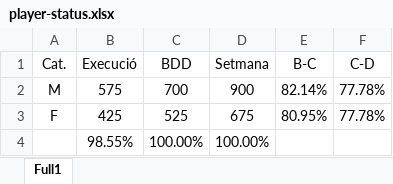
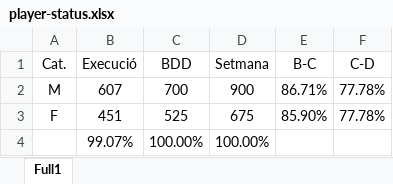
Before and after one commit to xavigs/breaks-analyzer, an Excel workbook: player-status.xlsx, sheet Full1, drawn as a sheet; values as stored, in another font and other column widths than the file's, no borders; the diff names each change by its address in the sheet, - before the commit and + after, or states it on an @@ line.

Commit message:
Excel update (IV)

```diff
--- a/player-status.xlsx (sheet Full1)
+++ b/player-status.xlsx (sheet Full1)
-B2 (Execució): 575
+B2 (Execució): 607
-E2 (B-C): 82.14%
+E2 (B-C): 86.71%
-B3 (Execució): 425
+B3 (Execució): 451
-E3 (B-C): 80.95%
+E3 (B-C): 85.90%
-B4 (Execució): 98.55%
+B4 (Execució): 99.07%
```
